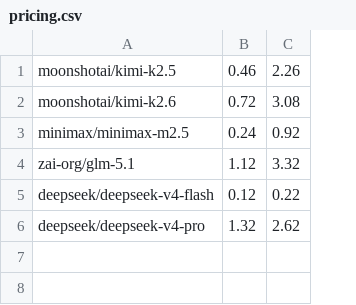
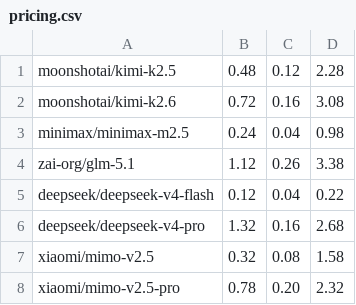
Before and after one commit to rajat709/rygen_pricing, a CSV file: pricing.csv, drawn as a sheet; removed rows and columns are numbered as before the commit, all else as after; the diff names each change by its address in the sheet, - before the commit and + after, or states it on an @@ line.

Commit message:
Update pricing.csv

```diff
--- a/pricing.csv
+++ b/pricing.csv
-column C, rows 1-6: 2.26 | 3.08 | 0.92 | 3.32 | 0.22 | 2.62
+column C, rows 1-6: 0.12 | 0.16 | 0.04 | 0.26 | 0.04 | 0.16
+column D, rows 1-6: 2.28 | 3.08 | 0.98 | 3.38 | 0.22 | 2.68
-B1: 0.46
+B1: 0.48
+row 7: xiaomi/mimo-v2.5 | 0.32 | 0.08 | 1.58
+row 8: xiaomi/mimo-v2.5-pro | 0.78 | 0.20 | 2.32
```
